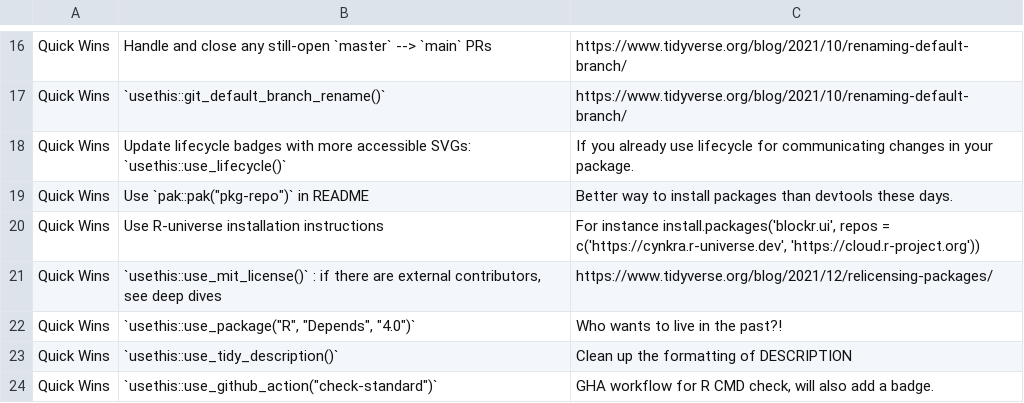
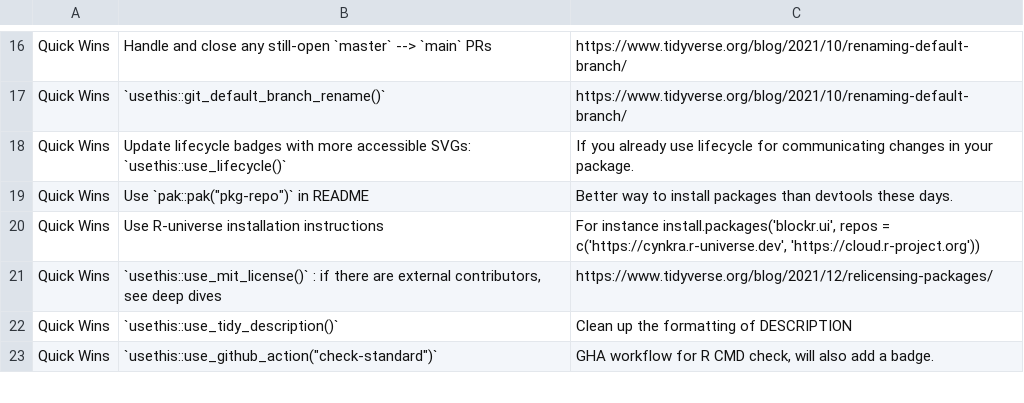
Before and after one commit to cynkra/cynkrathis, a CSV file: inst/upkeep.csv, drawn as a sheet; only a part is shown, gaps mark what is left out; the diff names each change by its address in the sheet, - before the commit and + after, or states it on an @@ line.

Commit message:
chore: rm the R version item @moodymudskipper

```diff
--- a/inst/upkeep.csv
+++ b/inst/upkeep.csv
-row 22: Quick Wins | `usethis::use_package("R", "Depends", "4.0")` | Who wants to live in the past?!
```
